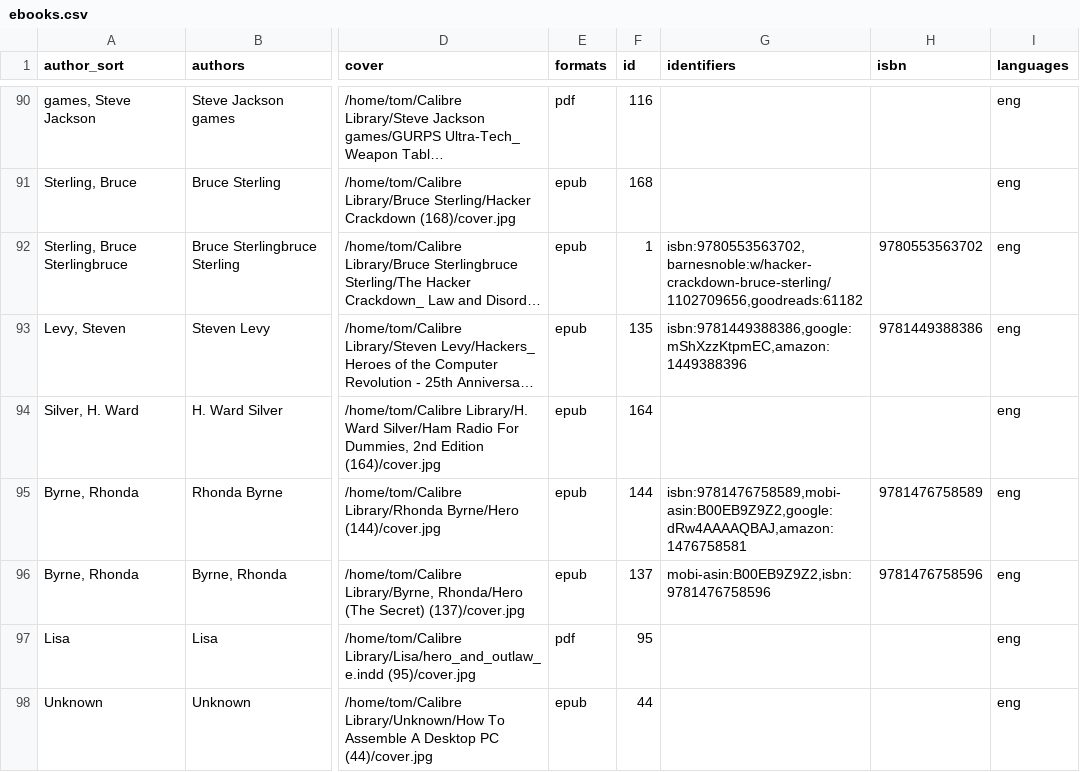
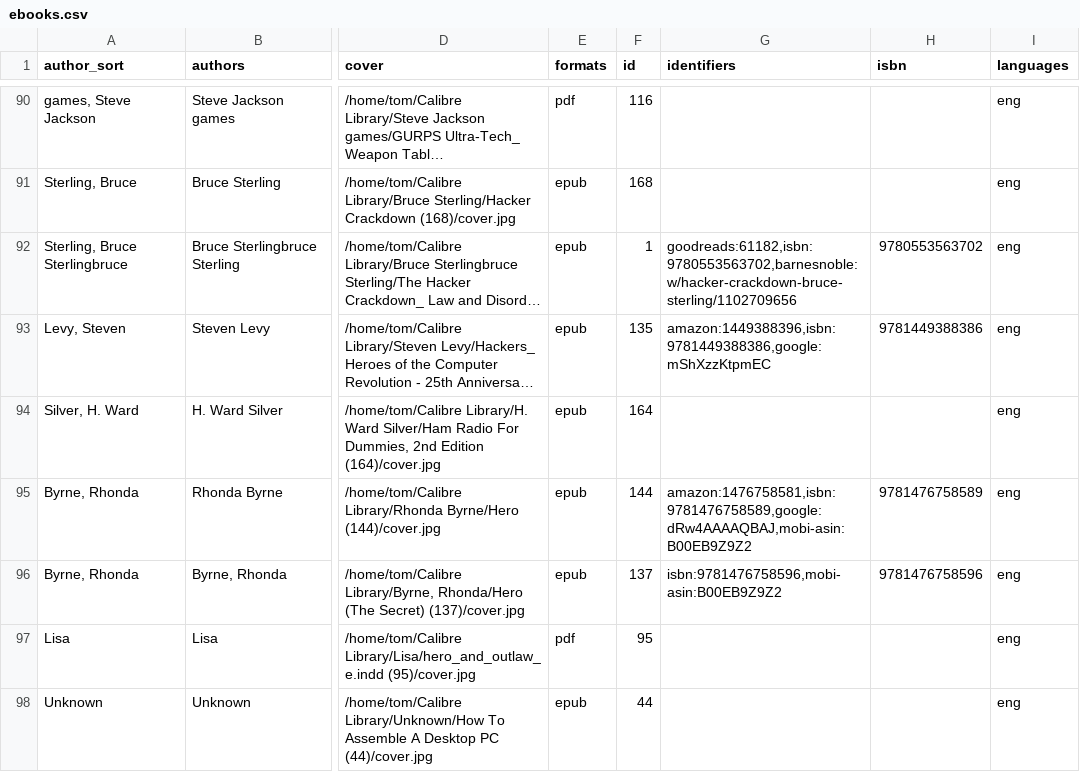
Before and after one commit to tomasparks/website, a CSV file: _data/ebooks.csv, drawn as a sheet; only a part is shown, gaps mark what is left out; long unchanged cells end in …; the diff covers the shown part only; the diff names each change by its address in the sheet, - before the commit and + after, or states it on an @@ line.

```diff
--- a/_data/ebooks.csv
+++ b/_data/ebooks.csv
-G92 (identifiers): isbn:9780553563702,barnesnoble:w/hacker-crackdown-bruce-sterling/1102709656,goodreads:61182
+G92 (identifiers): goodreads:61182,isbn:9780553563702,barnesnoble:w/hacker-crackdown-bruce-sterling/1102709656
-G93 (identifiers): isbn:9781449388386,google:mShXzzKtpmEC,amazon:1449388396
+G93 (identifiers): amazon:1449388396,isbn:9781449388386,google:mShXzzKtpmEC
-G95 (identifiers): isbn:9781476758589,mobi-asin:B00EB9Z9Z2,google:dRw4AAAAQBAJ,amazon:1476758581
+G95 (identifiers): amazon:1476758581,isbn:9781476758589,google:dRw4AAAAQBAJ,mobi-asin:B00EB9Z9Z2
-G96 (identifiers): mobi-asin:B00EB9Z9Z2,isbn:9781476758596
+G96 (identifiers): isbn:9781476758596,mobi-asin:B00EB9Z9Z2
```
Also changed, not shown: 47 edited cells elsewhere in this file, 2 other files.
